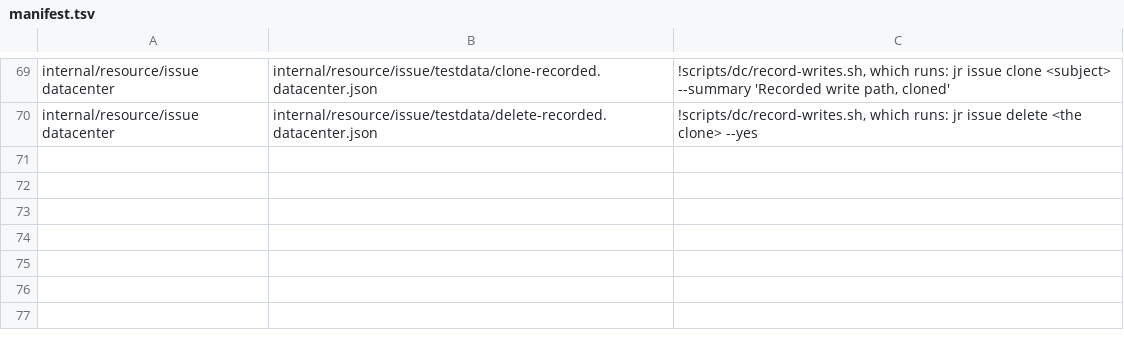
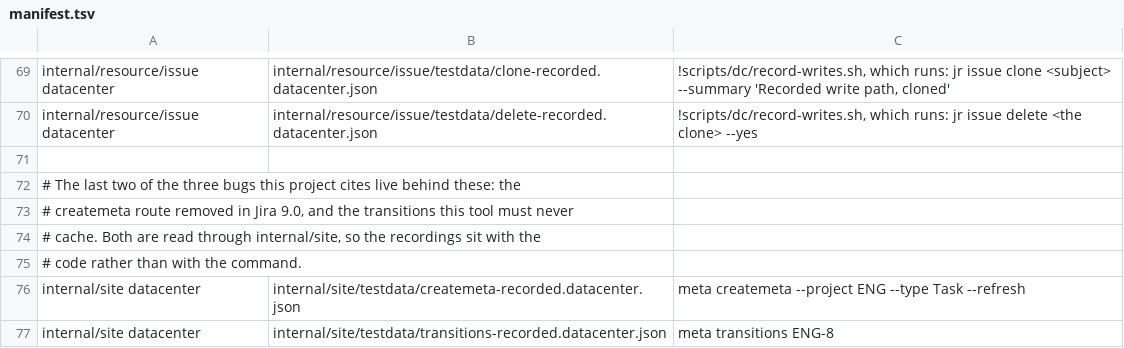
Before and after one commit to kmoneil/jr, a TSV file: scripts/dc/manifest.tsv, drawn as a sheet; only a part is shown, gaps mark what is left out; the diff names each change by its address in the sheet, - before the commit and + after, or states it on an @@ line.

Commit message:
test(site): record createmeta and transitions against Data Center
The last of the three bugs this project keeps citing was `meta createmeta`
calling /rest/api/2/issue/createmeta, an endpoint removed in Jira 9.0. The
hand-written fixture answered it happily for months, because its author wrote
both halves of the exchange.

The recording shows what a real Data Center 10.4.0 answers: the two
replacement requests this code now builds, /issue/createmeta/ENG/issuetypes
and then /issuetypes/{id}. The removed route does not even fail as a missing
endpoint — it falls through to /issue/{idOrKey} and reports "Issue Does Not
Exist" — so what it produced looked like a missing issue rather than a missing
API.

Transitions come with it, the read this tool deliberately never caches: a
stored copy answers the question as it stood when it was stored. What the
recording adds is that the shape Jira really sends resolves, so the id posted
back comes from the server's own list rather than from a fixture's idea of one.

Both live under internal/site, because that is where the code is. The command
that produced them is in internal/resource/meta, and filing the evidence with
the caller rather than the callee is how a package with every deployment
difference in it ended up with no fixtures at all.

```diff
--- a/scripts/dc/manifest.tsv
+++ b/scripts/dc/manifest.tsv
+row 71: (empty)
+row 72: # The last two of the three bugs this project cites live behind these: the
+row 73: # createmeta route removed in Jira 9.0, and the transitions this tool must never
+row 74: # cache. Both are read through internal/site, so the recordings sit with the
+row 75: # code rather than with the command.
+row 76: internal/site datacenter | internal/site/testdata/createmeta-recorded.datacenter.json | meta createmeta --project ENG --type Task --refresh
+row 77: internal/site datacenter | internal/site/testdata/transitions-recorded.datacenter.json | meta transitions ENG-8
```
Also changed, not shown: 4 other files.
